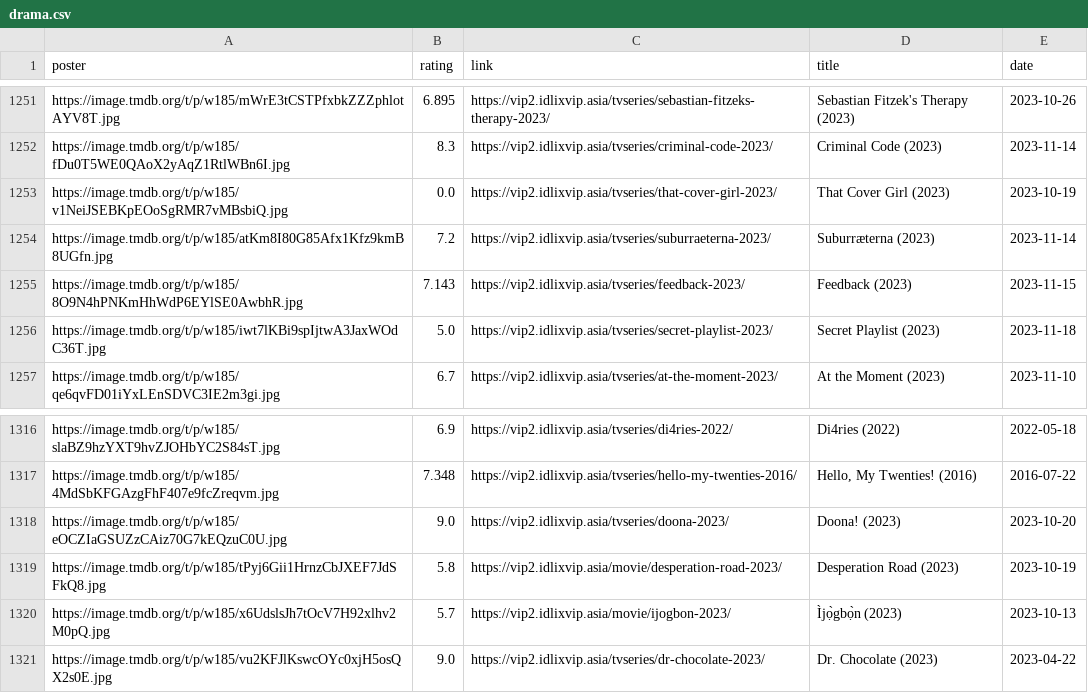
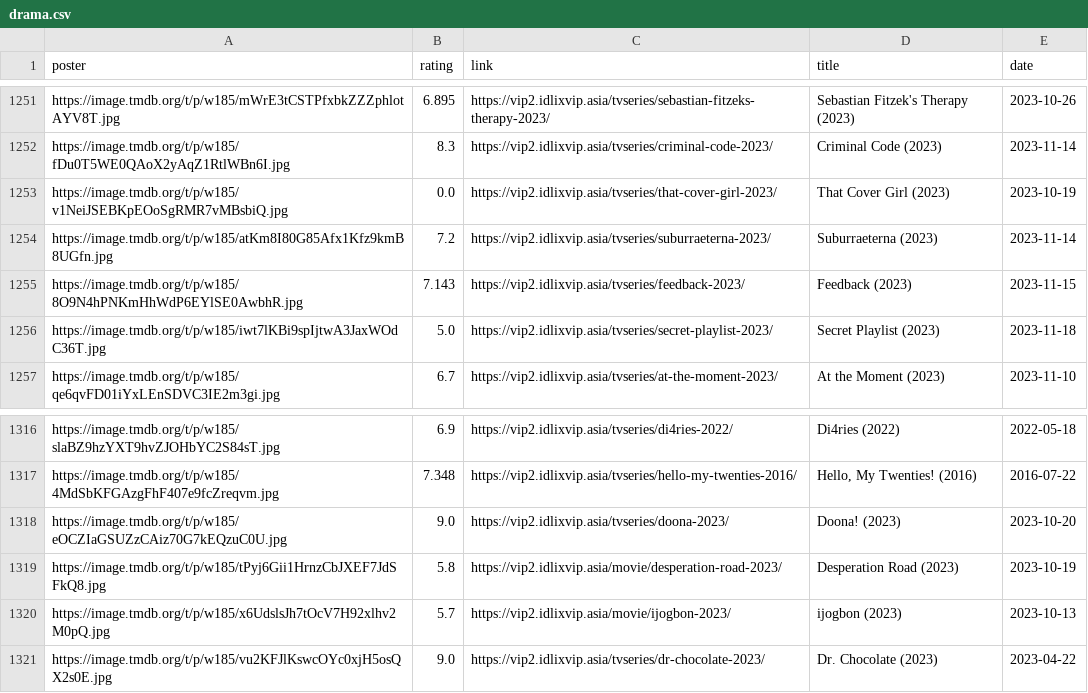
Before and after one commit to nasswcksn/FAZtream, a CSV file: dataset/drama.csv, drawn as a sheet; only a part is shown, gaps mark what is left out; the diff names each change by its address in the sheet, - before the commit and + after, or states it on an @@ line.

Commit message:
final dataset

```diff
--- a/dataset/drama.csv
+++ b/dataset/drama.csv
-D1254 (title): Suburræterna (2023)
+D1254 (title): Suburraeterna (2023)
-D1320 (title): Ìjọ̀gbọ̀n (2023)
+D1320 (title): ijogbon (2023)
```
Also changed, not shown: dataset/action.csv, dataset/crime.csv, 2 other files.
